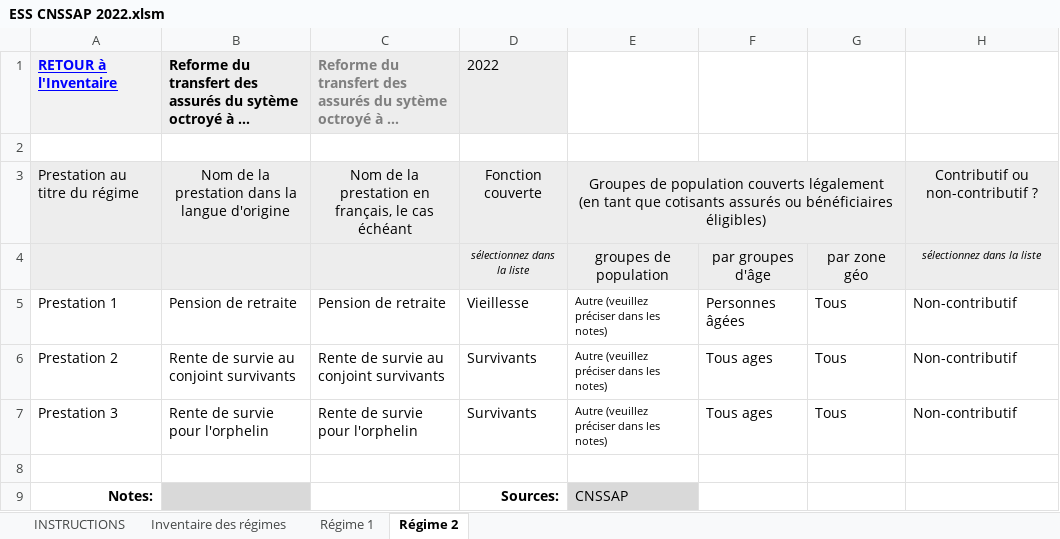
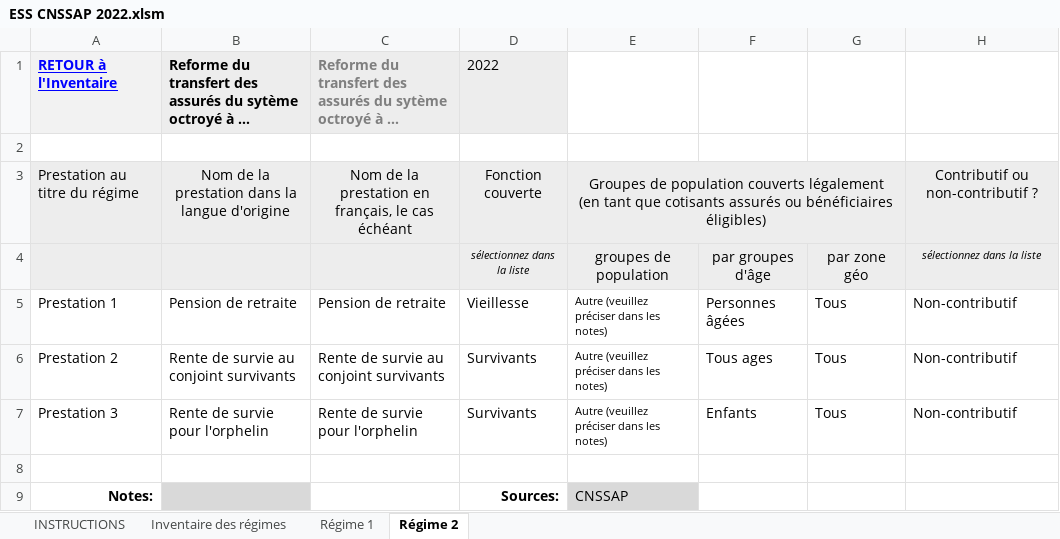
Before and after one commit to Mdiouf221/Bulletin_rdc_2026, an Excel workbook: 06_sources/ESS/ESS_CNSSAP/ESS CNSSAP 2022.xlsm, sheet Régime 2, drawn as a sheet; only a part is shown; long unchanged cells end in …; values as stored, in another font and other column widths than the file's, no borders; conditional formats not drawn; the diff names each change by its address in the sheet, - before the commit and + after, or states it on an @@ line.

```diff
--- a/06_sources/ESS/ESS_CNSSAP/ESS CNSSAP 2022.xlsm (sheet Régime 2)
+++ b/06_sources/ESS/ESS_CNSSAP/ESS CNSSAP 2022.xlsm (sheet Régime 2)
-F7: Tous ages
+F7: Enfants
```
Also changed, not shown: sheet Inventaire des régimes, charts or pictures, 06_sources/ESS/ESS_CNSSAP/ESS CNSSAP 2020.xlsm, 06_sources/ESS/ESS_CNSSAP/ESS CNSSAP 2021.xlsm, 46 other files.
